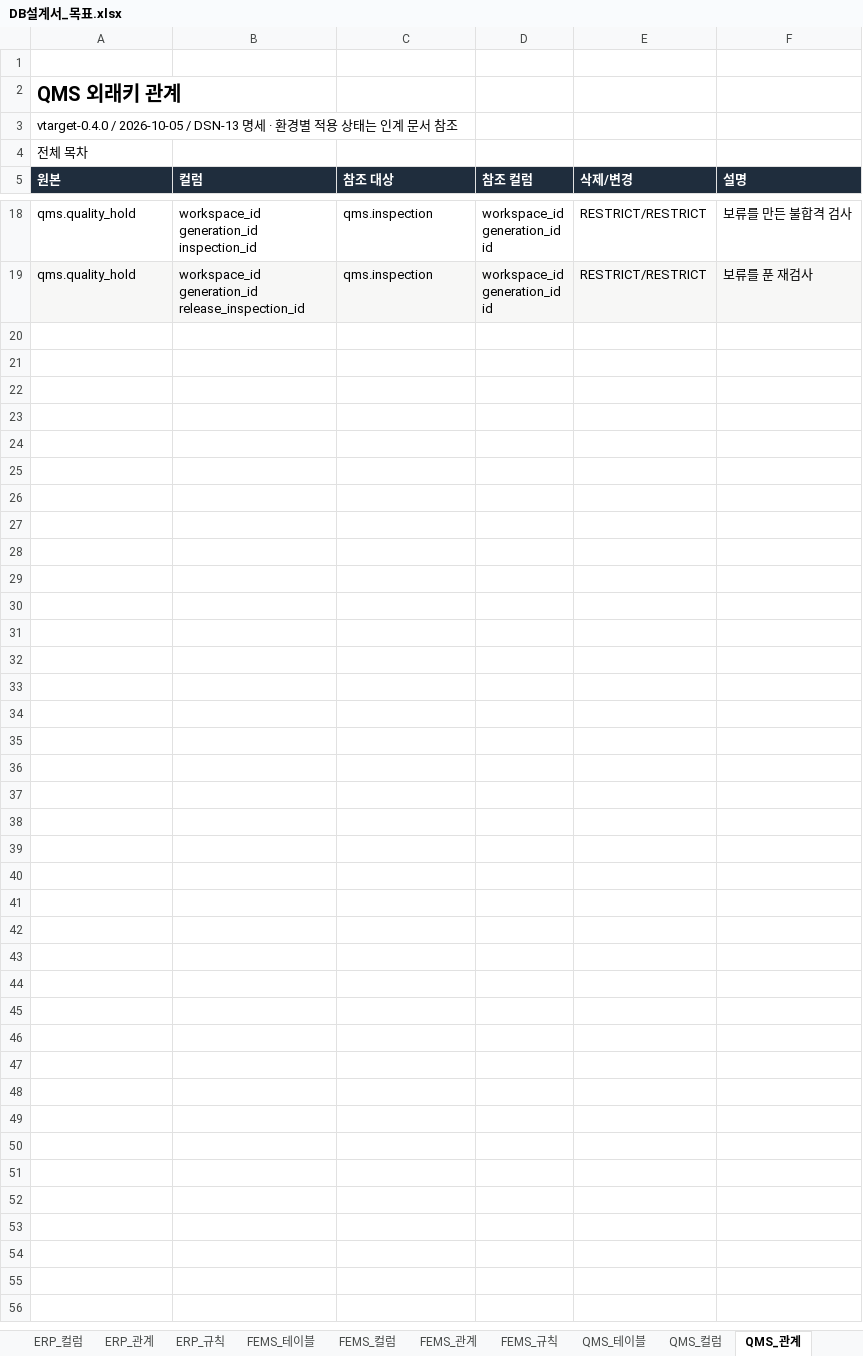
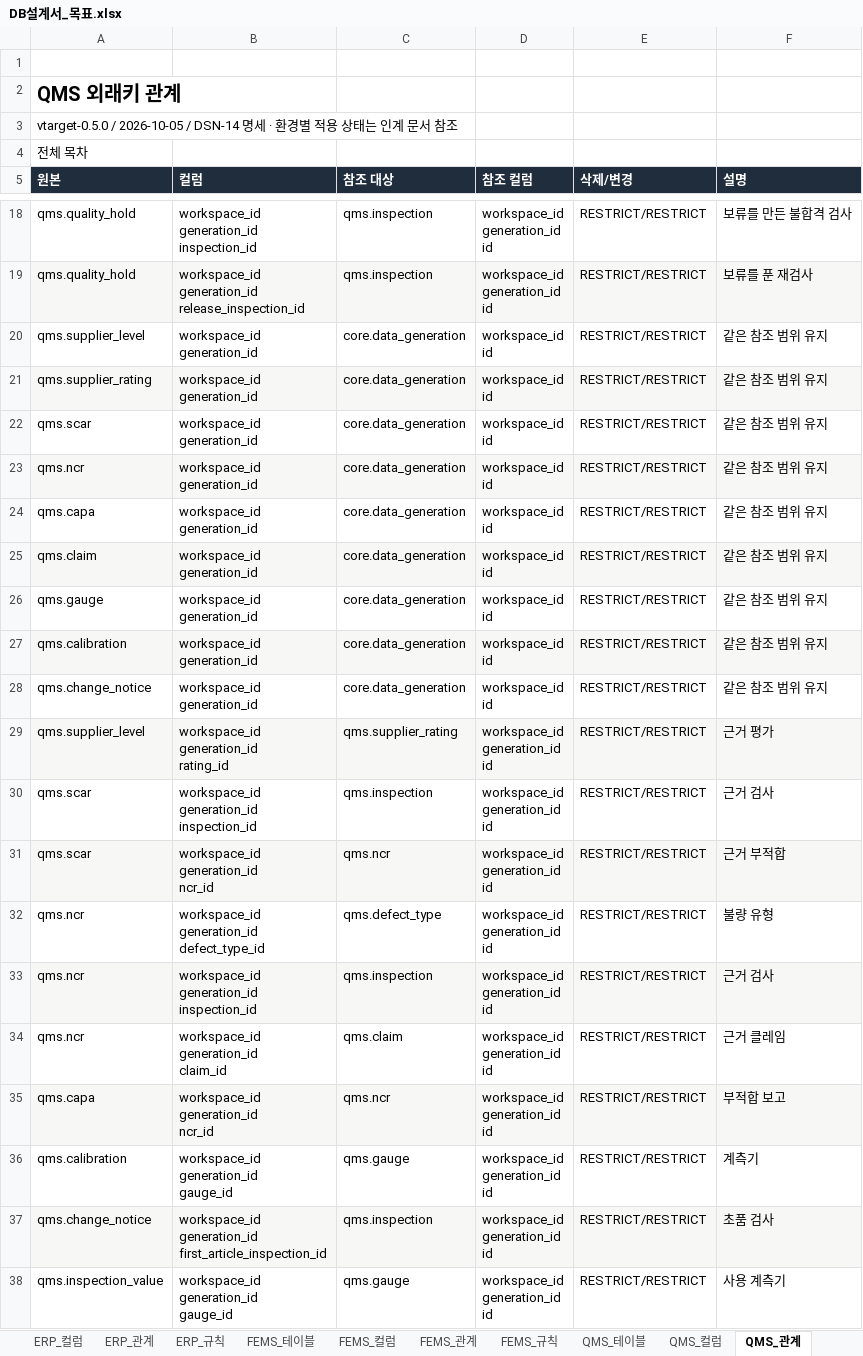
Before and after one commit to go8105/factory-studio, an Excel workbook: docs/db/DB설계서_목표.xlsx, sheet QMS_관계, drawn as a sheet; only a part is shown, gaps mark what is left out; values as stored, in another font and other column widths than the file's, no borders; ↵ is a line break in a cell; the diff names each change by its address in the sheet, - before the commit and + after, or states it on an @@ line.

```diff
--- a/docs/db/DB설계서_목표.xlsx (sheet QMS_관계)
+++ b/docs/db/DB설계서_목표.xlsx (sheet QMS_관계)
-A3 (원본): vtarget-0.4.0 / 2026-10-05 / DSN-13 명세 ·…
+A3 (원본): vtarget-0.5.0 / 2026-10-05 / DSN-14 명세 ·…
+row 20: qms.supplier_level | workspace_id ↵ generation_id | core.data_generation | workspace_id ↵ id | RESTRICT/RESTRICT | 같은 참조 범위 유지
+row 21: qms.supplier_rating | workspace_id ↵ generation_id | core.data_generation | workspace_id ↵ id | RESTRICT/RESTRICT | 같은 참조 범위 유지
+row 22: qms.scar | workspace_id ↵ generation_id | core.data_generation | workspace_id ↵ id | RESTRICT/RESTRICT | 같은 참조 범위 유지
+row 23: qms.ncr | workspace_id ↵ generation_id | core.data_generation | workspace_id ↵ id | RESTRICT/RESTRICT | 같은 참조 범위 유지
+row 24: qms.capa | workspace_id ↵ generation_id | core.data_generation | workspace_id ↵ id | RESTRICT/RESTRICT | 같은 참조 범위 유지
+row 25: qms.claim | workspace_id ↵ generation_id | core.data_generation | workspace_id ↵ id | RESTRICT/RESTRICT | 같은 참조 범위 유지
+row 26: qms.gauge | workspace_id ↵ generation_id | core.data_generation | workspace_id ↵ id | RESTRICT/RESTRICT | 같은 참조 범위 유지
+row 27: qms.calibration | workspace_id ↵ generation_id | core.data_generation | workspace_id ↵ id | RESTRICT/RESTRICT | 같은 참조 범위 유지
+row 28: qms.change_notice | workspace_id ↵ generation_id | core.data_generation | workspace_id ↵ id | RESTRICT/RESTRICT | 같은 참조 범위 유지
+row 29: qms.supplier_level | workspace_id ↵ generation_id ↵ rating_id | qms.supplier_rating | workspace_id ↵ generation_id ↵ id | RESTRICT/RESTRICT | 근거 평가
+row 30: qms.scar | workspace_id ↵ generation_id ↵ inspection_id | qms.inspection | workspace_id ↵ generation_id ↵ id | RESTRICT/RESTRICT | 근거 검사
+row 31: qms.scar | workspace_id ↵ generation_id ↵ ncr_id | qms.ncr | workspace_id ↵ generation_id ↵ id | RESTRICT/RESTRICT | 근거 부적합
+row 32: qms.ncr | workspace_id ↵ generation_id ↵ defect_type_id | qms.defect_type | workspace_id ↵ generation_id ↵ id | RESTRICT/RESTRICT | 불량 유형
+row 33: qms.ncr | workspace_id ↵ generation_id ↵ inspection_id | qms.inspection | workspace_id ↵ generation_id ↵ id | RESTRICT/RESTRICT | 근거 검사
+row 34: qms.ncr | workspace_id ↵ generation_id ↵ claim_id | qms.claim | workspace_id ↵ generation_id ↵ id | RESTRICT/RESTRICT | 근거 클레임
+row 35: qms.capa | workspace_id ↵ generation_id ↵ ncr_id | qms.ncr | workspace_id ↵ generation_id ↵ id | RESTRICT/RESTRICT | 부적합 보고
+row 36: qms.calibration | workspace_id ↵ generation_id ↵ gauge_id | qms.gauge | workspace_id ↵ generation_id ↵ id | RESTRICT/RESTRICT | 계측기
+row 37: qms.change_notice | workspace_id ↵ generation_id ↵ first_article_inspection_id | qms.inspection | workspace_id ↵ generation_id ↵ id | RESTRICT/RESTRICT | 초품 검사
+row 38: qms.inspection_value | workspace_id ↵ generation_id ↵ gauge_id | qms.gauge | workspace_id ↵ generation_id ↵ id | RESTRICT/RESTRICT | 사용 계측기
```
Also changed, not shown: sheet QMS_컬럼, sheet QMS_규칙, sheet QMS_테이블, sheet 00_전체관계, sheet 00_목차, sheet 00_변경이력, 36 more sheets, 17 other files.
